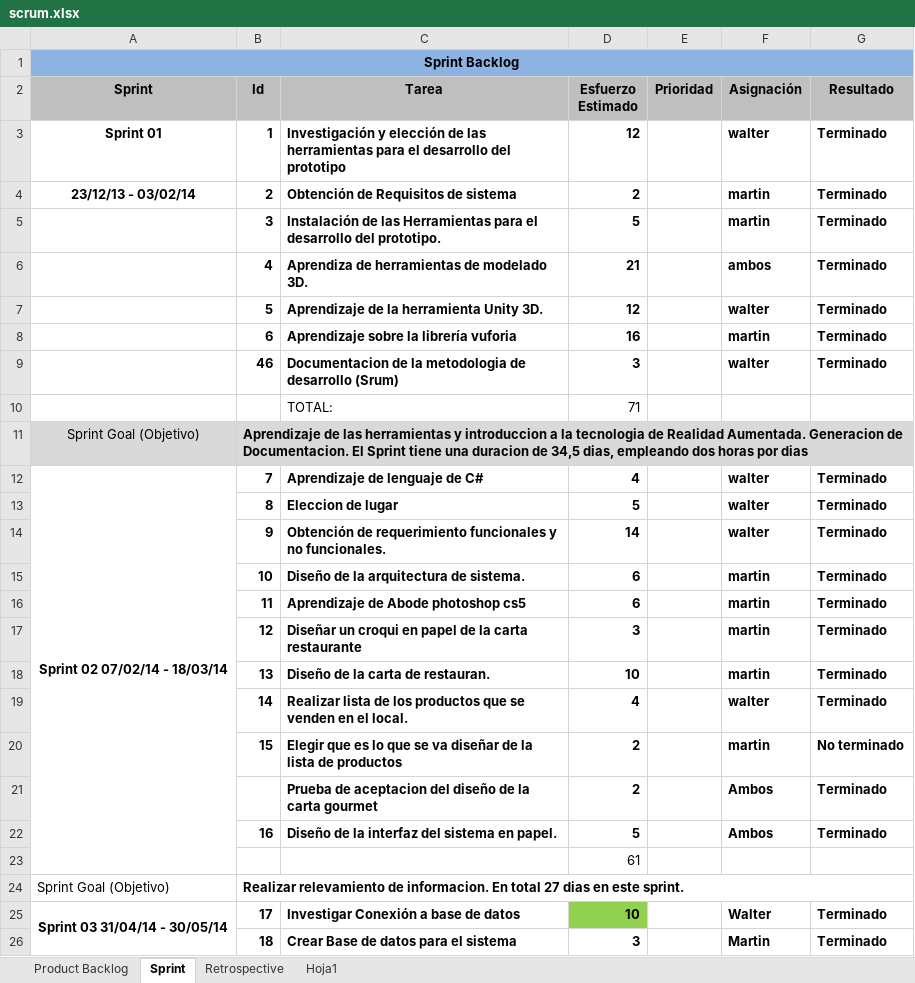
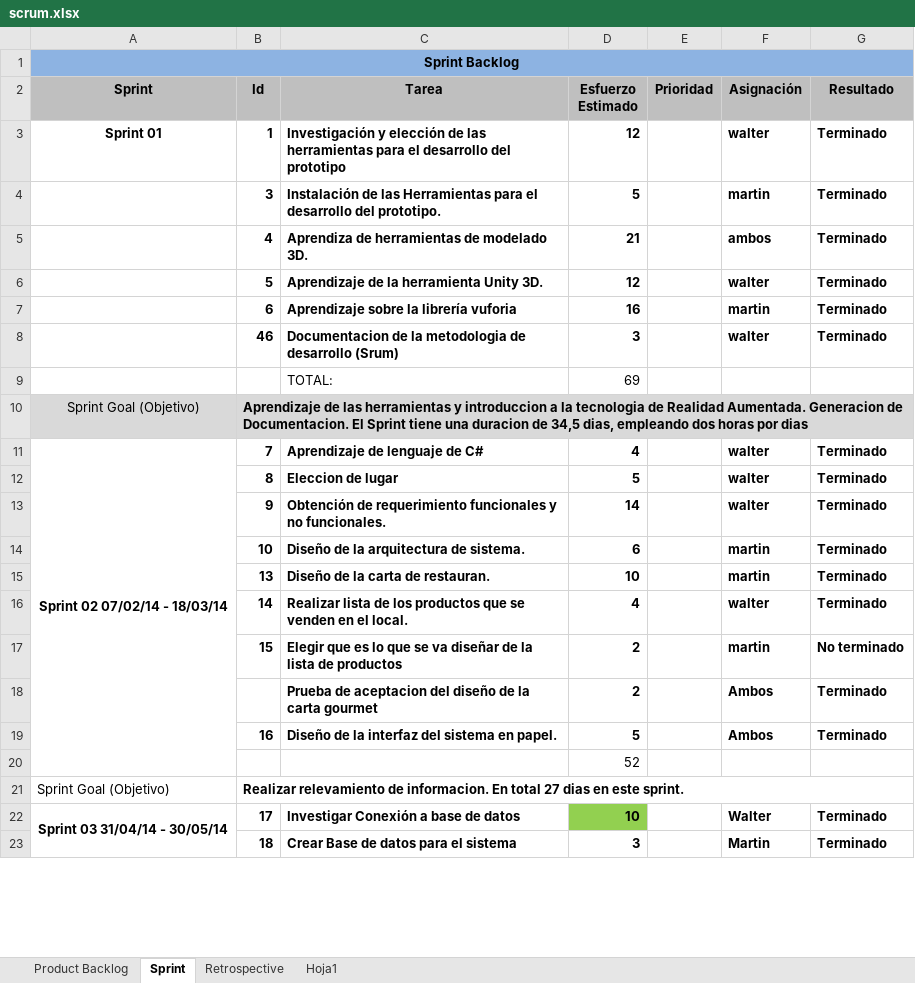
Before and after one commit to carrizofm2010/unjutesis, an Excel workbook: Documentacion/scrum.xlsx, sheet Sprint, drawn as a sheet; only a part is shown; values as stored, in another font and other column widths than the file's, no borders; removed rows and columns are numbered as before the commit, all else as after; the diff names each change by its address in the sheet, - before the commit and + after, or states it on an @@ line.

```diff
--- a/Documentacion/scrum.xlsx (sheet Sprint)
+++ b/Documentacion/scrum.xlsx (sheet Sprint)
-row 4: 23/12/13 - 03/02/14 | 2 | Obtención de Requisitos de sistema | 2 |  | martin | Terminado
-D9 (Esfuerzo Estimado): 71
+D9 (Esfuerzo Estimado): 69
-row 16:  | 11 | Aprendizaje de Abode photoshop cs5 | 6 |  | martin | Terminado
-row 17:  | 12 | Diseñar un croqui en papel de la carta restaurante | 3 |  | martin | Terminado
-D20 (Esfuerzo Estimado): 61
+D20 (Esfuerzo Estimado): 52
```
Also changed, not shown: sheet Product Backlog, 1 other file.
